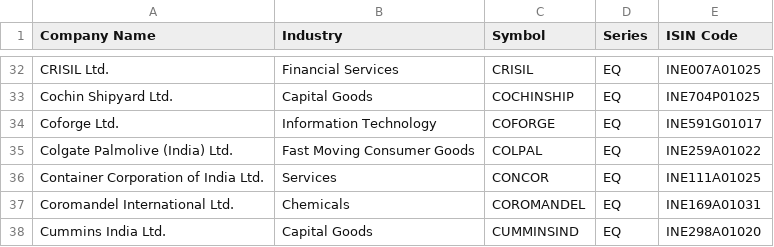
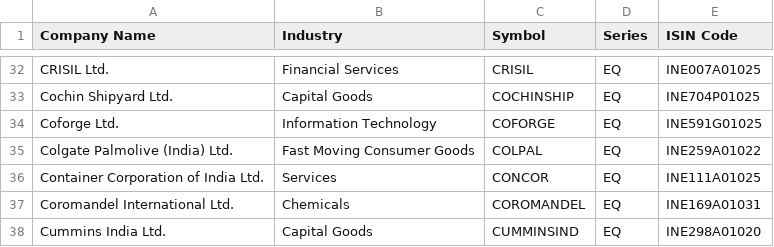
Before and after one commit to Adonis2115/fund-manager, a CSV file: data/stocks/mid.csv, drawn as a sheet; only a part is shown, gaps mark what is left out.

```diff
--- a/data/stocks/mid.csv
+++ b/data/stocks/mid.csv
@@ -33,3 +33,3 @@ CRISIL Ltd.,Financial Services,CRISIL,EQ,INE007A01025
 Cochin Shipyard Ltd.,Capital Goods,COCHINSHIP,EQ,INE704P01025
-Coforge Ltd.,Information Technology,COFORGE,EQ,INE591G01017
+Coforge Ltd.,Information Technology,COFORGE,EQ,INE591G01025
 Colgate Palmolive (India) Ltd.,Fast Moving Consumer Goods,COLPAL,EQ,INE259A01022
```
Also changed, not shown: data/fnoList.csv, data/stocks/large.csv, 18 other files.
